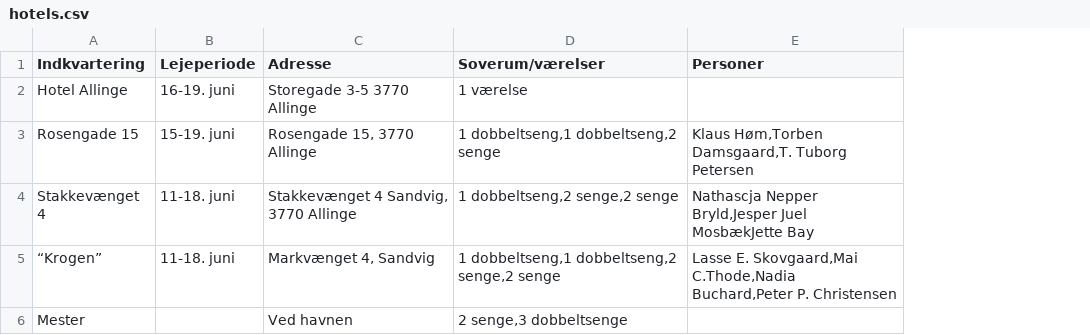
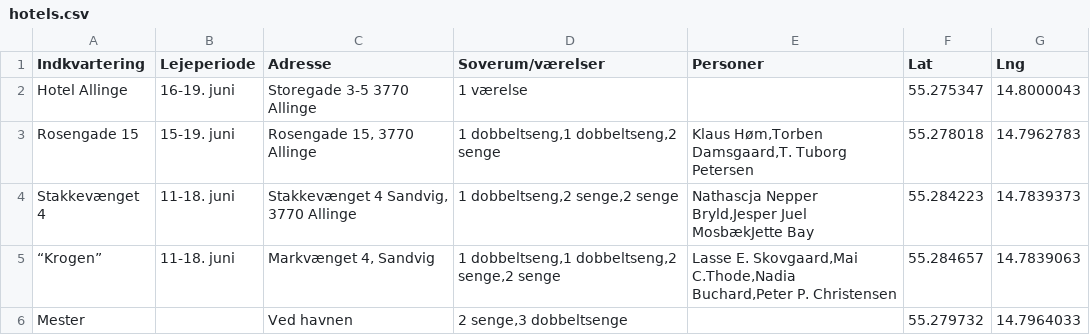
Before and after one commit to boh1996/manner, a CSV file: data/hotels.csv, drawn as a sheet; the diff names each change by its address in the sheet, - before the commit and + after, or states it on an @@ line.

```diff
--- a/data/hotels.csv
+++ b/data/hotels.csv
+column F (Lat), rows 2-6: 55.275347 | 55.278018 | 55.284223 | 55.284657 | 55.279732
+column G (Lng), rows 2-6: 14.8000043 | 14.7962783 | 14.7839373 | 14.7839063 | 14.7964033
```
Also changed, not shown: 6 other files.
